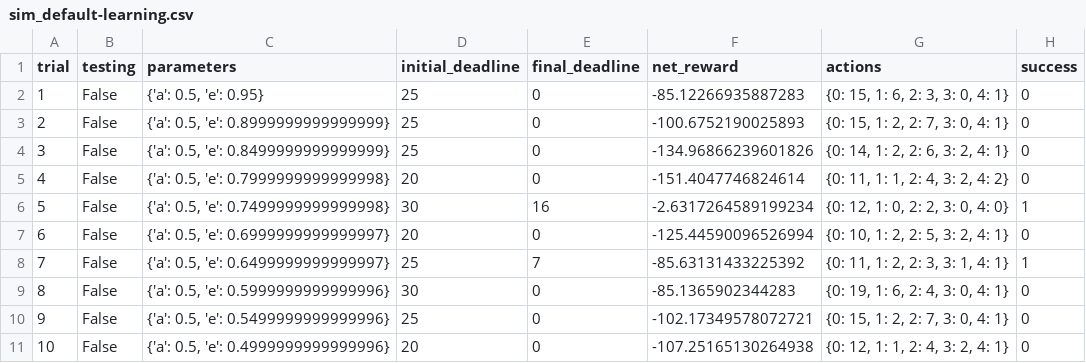
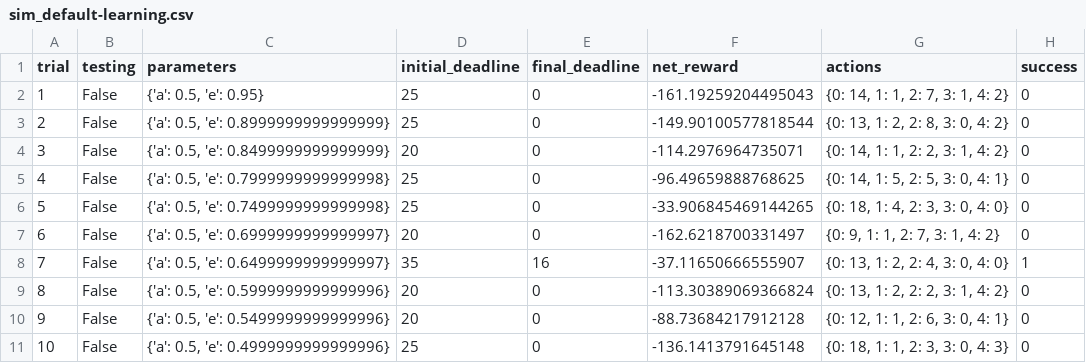
Before and after one commit to fink-stanislav/machine-learning, a CSV file: projects/smartcab/logs/sim_default-learning.csv, drawn as a sheet; only a part is shown; the diff covers the shown part only.

Commit message:
smartcab project added.

```diff
--- a/projects/smartcab/logs/sim_default-learning.csv
+++ b/projects/smartcab/logs/sim_default-learning.csv
@@ -1,11 +1,11 @@
 trial,testing,parameters,initial_deadline,final_deadline,net_reward,actions,success
-1,False,"{'a': 0.5, 'e': 0.95}",25,0,-85.12266935887283,"{0: 15, 1: 6, 2: 3, 3: 0, 4: 1}",0
-2,False,"{'a': 0.5, 'e': 0.8999999999999999}",25,0,-100.6752190025893,"{0: 15, 1: 2, 2: 7, 3: 0, 4: 1}",0
-3,False,"{'a': 0.5, 'e': 0.8499999999999999}",25,0,-134.96866239601826,"{0: 14, 1: 2, 2: 6, 3: 2, 4: 1}",0
-4,False,"{'a': 0.5, 'e': 0.7999999999999998}",20,0,-151.4047746824614,"{0: 11, 1: 1, 2: 4, 3: 2, 4: 2}",0
-5,False,"{'a': 0.5, 'e': 0.7499999999999998}",30,16,-2.6317264589199234,"{0: 12, 1: 0, 2: 2, 3: 0, 4: 0}",1
-6,False,"{'a': 0.5, 'e': 0.6999999999999997}",20,0,-125.44590096526994,"{0: 10, 1: 2, 2: 5, 3: 2, 4: 1}",0
-7,False,"{'a': 0.5, 'e': 0.6499999999999997}",25,7,-85.63131433225392,"{0: 11, 1: 2, 2: 3, 3: 1, 4: 1}",1
-8,False,"{'a': 0.5, 'e': 0.5999999999999996}",30,0,-85.1365902344283,"{0: 19, 1: 6, 2: 4, 3: 0, 4: 1}",0
-9,False,"{'a': 0.5, 'e': 0.5499999999999996}",25,0,-102.17349578072721,"{0: 15, 1: 2, 2: 7, 3: 0, 4: 1}",0
-10,False,"{'a': 0.5, 'e': 0.4999999999999996}",20,0,-107.25165130264938,"{0: 12, 1: 1, 2: 4, 3: 2, 4: 1}",0
+1,False,"{'a': 0.5, 'e': 0.95}",25,0,-161.19259204495043,"{0: 14, 1: 1, 2: 7, 3: 1, 4: 2}",0
+2,False,"{'a': 0.5, 'e': 0.8999999999999999}",25,0,-149.90100577818544,"{0: 13, 1: 2, 2: 8, 3: 0, 4: 2}",0
+3,False,"{'a': 0.5, 'e': 0.8499999999999999}",20,0,-114.2976964735071,"{0: 14, 1: 1, 2: 2, 3: 1, 4: 2}",0
+4,False,"{'a': 0.5, 'e': 0.7999999999999998}",25,0,-96.49659888768625,"{0: 14, 1: 5, 2: 5, 3: 0, 4: 1}",0
+5,False,"{'a': 0.5, 'e': 0.7499999999999998}",25,0,-33.906845469144265,"{0: 18, 1: 4, 2: 3, 3: 0, 4: 0}",0
+6,False,"{'a': 0.5, 'e': 0.6999999999999997}",20,0,-162.6218700331497,"{0: 9, 1: 1, 2: 7, 3: 1, 4: 2}",0
+7,False,"{'a': 0.5, 'e': 0.6499999999999997}",35,16,-37.11650666555907,"{0: 13, 1: 2, 2: 4, 3: 0, 4: 0}",1
+8,False,"{'a': 0.5, 'e': 0.5999999999999996}",20,0,-113.30389069366824,"{0: 13, 1: 2, 2: 2, 3: 1, 4: 2}",0
+9,False,"{'a': 0.5, 'e': 0.5499999999999996}",20,0,-88.73684217912128,"{0: 12, 1: 1, 2: 6, 3: 0, 4: 1}",0
+10,False,"{'a': 0.5, 'e': 0.4999999999999996}",25,0,-136.1413791645148,"{0: 18, 1: 1, 2: 3, 3: 0, 4: 3}",0
```
Also changed, not shown: 79 edited cells elsewhere in this file, 13 other files.
